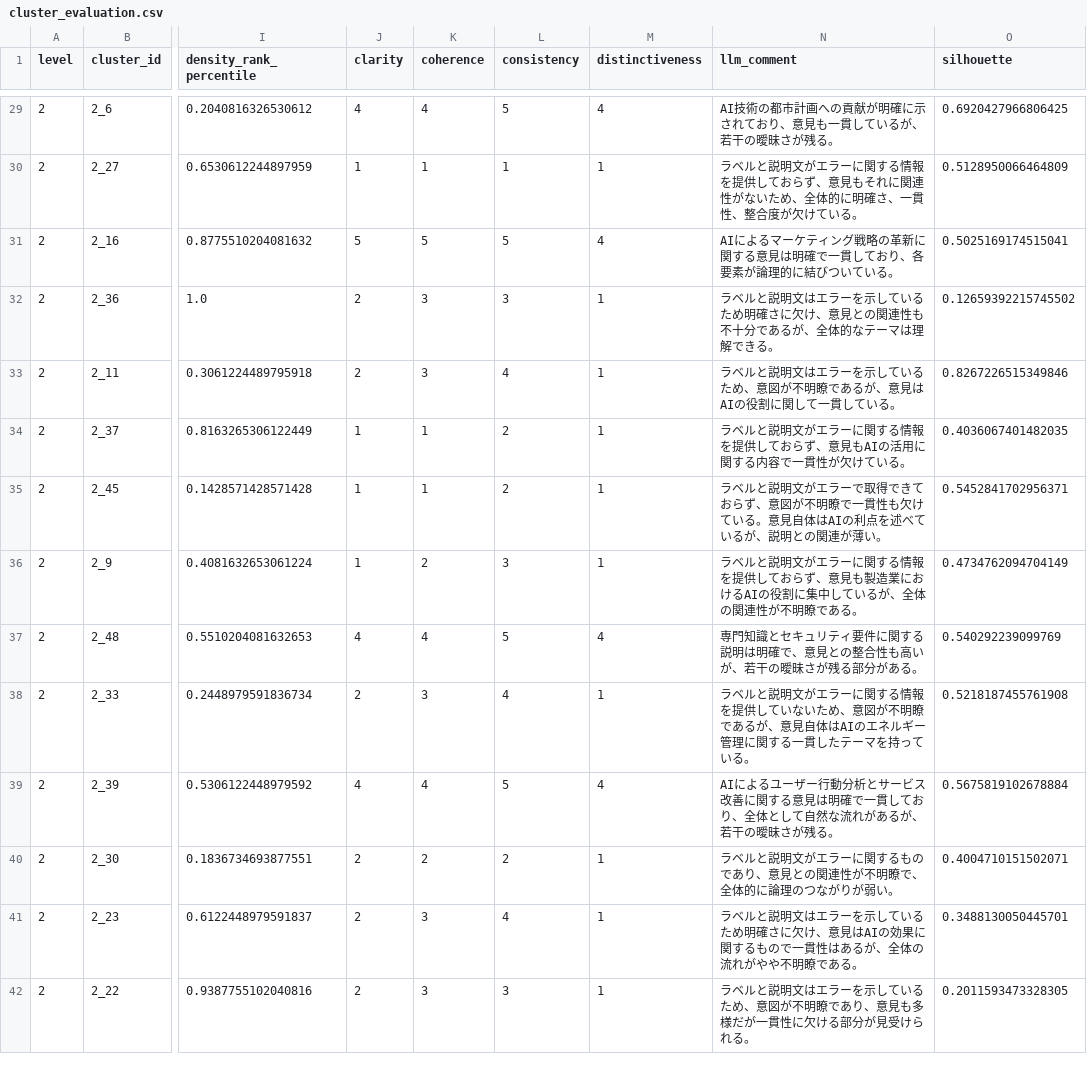
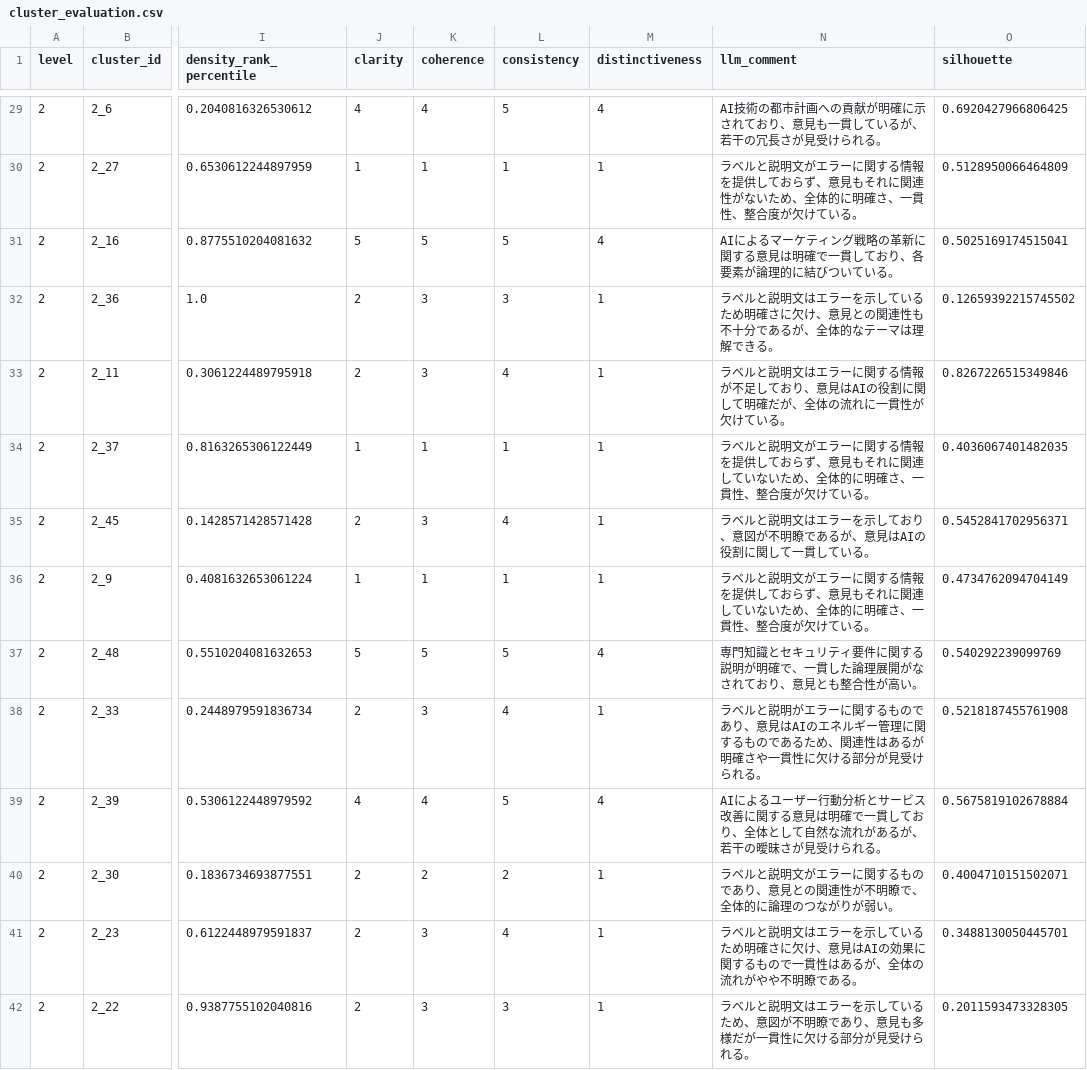
Before and after one commit to take365/take365.github.io, a CSV file: evaluation/5/cluster_evaluation.csv, drawn as a sheet; only a part is shown, gaps mark what is left out; the diff covers the shown part only; the diff names each change by its address in the sheet, - before the commit and + after, or states it on an @@ line.

```diff
--- a/evaluation/5/cluster_evaluation.csv
+++ b/evaluation/5/cluster_evaluation.csv
-N29 (llm_comment): …、若干の曖昧さが残る。
+N29 (llm_comment): …、若干の冗長さが見受けられる。
-N33 (llm_comment): …はエラーを示しているため、意図が不明瞭であるが、意見はAIの役割に関して一貫している。
+N33 (llm_comment): …はエラーに関する情報が不足しており、意見はAIの役割に関して明確だが、全体の流れに一貫性が欠けている。
-L34 (consistency): 2
+L34 (consistency): 1
-N34 (llm_comment): …、意見もAIの活用に関する内容で一貫性が欠けて…
+N34 (llm_comment): …、意見もそれに関連していないため、全体的に明確さ、一貫性、整合度が欠けて…
-J35 (clarity): 1
+J35 (clarity): 2
-K35 (coherence): 1
+K35 (coherence): 3
-L35 (consistency): 2
+L35 (consistency): 4
-N35 (llm_comment): …と説明文がエラーで取得できておらず、意図が不明瞭で一貫性も欠けている。意見自体はAIの利点を述べているが、説明との関連が薄い。
+N35 (llm_comment): …と説明文はエラーを示しており、意図が不明瞭であるが、意見はAIの役割に関して一貫している。
-K36 (coherence): 2
+K36 (coherence): 1
-L36 (consistency): 3
+L36 (consistency): 1
-N36 (llm_comment): …、意見も製造業におけるAIの役割に集中しているが、全体の関連性が不明瞭である。
+N36 (llm_comment): …、意見もそれに関連していないため、全体的に明確さ、一貫性、整合度が欠けている。
-J37 (clarity): 4
+J37 (clarity): 5
-K37 (coherence): 4
+K37 (coherence): 5
-N37 (llm_comment): …する説明は明確で、意見との整合性も高いが、若干の曖昧さが残る部分がある。
+N37 (llm_comment): …する説明が明確で、一貫した論理展開がなされており、意見とも整合性が高い。
-N38 (llm_comment): …ルと説明文がエラーに関する情報を提供していないため、意図が不明瞭であるが、意見自体はAIのエネルギー管理に関する一貫したテーマを持っている。
+N38 (llm_comment): …ルと説明がエラーに関するものであり、意見はAIのエネルギー管理に関するものであるため、関連性はあるが明確さや一貫性に欠ける部分が見受けられる。
-N39 (llm_comment): …曖昧さが残る。
+N39 (llm_comment): …曖昧さが見受けられる。
```
Also changed, not shown: 42 edited cells elsewhere in this file, 1 other file.
